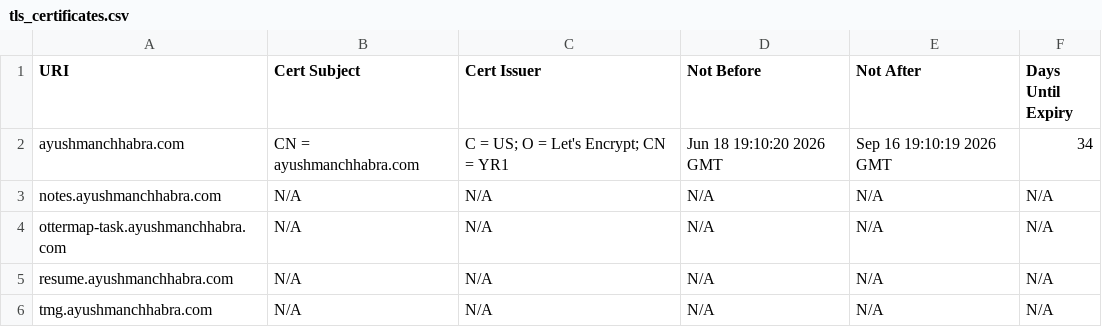
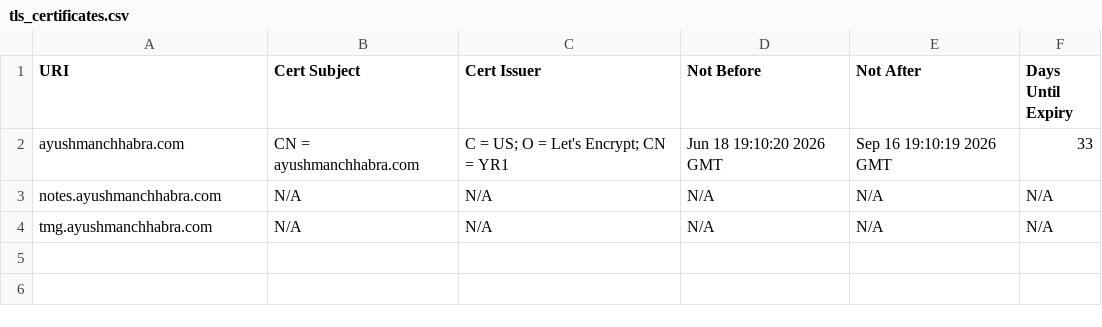
Before and after one commit to ayushmanchhabra/baseline, a CSV file: targets/ayushmanchhabra/tls_certificates.csv, drawn as a sheet.

```diff
--- a/targets/ayushmanchhabra/tls_certificates.csv
+++ b/targets/ayushmanchhabra/tls_certificates.csv
@@ -1,6 +1,4 @@
 URI,Cert Subject,Cert Issuer,Not Before,Not After,Days Until Expiry
-ayushmanchhabra.com,CN = ayushmanchhabra.com,C = US; O = Let's Encrypt; CN = YR1,Jun 18 19:10:20 2026 GMT,Sep 16 19:10:19 2026 GMT,34
+ayushmanchhabra.com,CN = ayushmanchhabra.com,C = US; O = Let's Encrypt; CN = YR1,Jun 18 19:10:20 2026 GMT,Sep 16 19:10:19 2026 GMT,33
 notes.ayushmanchhabra.com,N/A,N/A,N/A,N/A,N/A
-ottermap-task.ayushmanchhabra.com,N/A,N/A,N/A,N/A,N/A
-resume.ayushmanchhabra.com,N/A,N/A,N/A,N/A,N/A
 tmg.ayushmanchhabra.com,N/A,N/A,N/A,N/A,N/A
```
Also changed, not shown: targets/acquisory.com/tls_certificates.csv, targets/asyncawakestudio/dns_records.csv, 2 other files.
